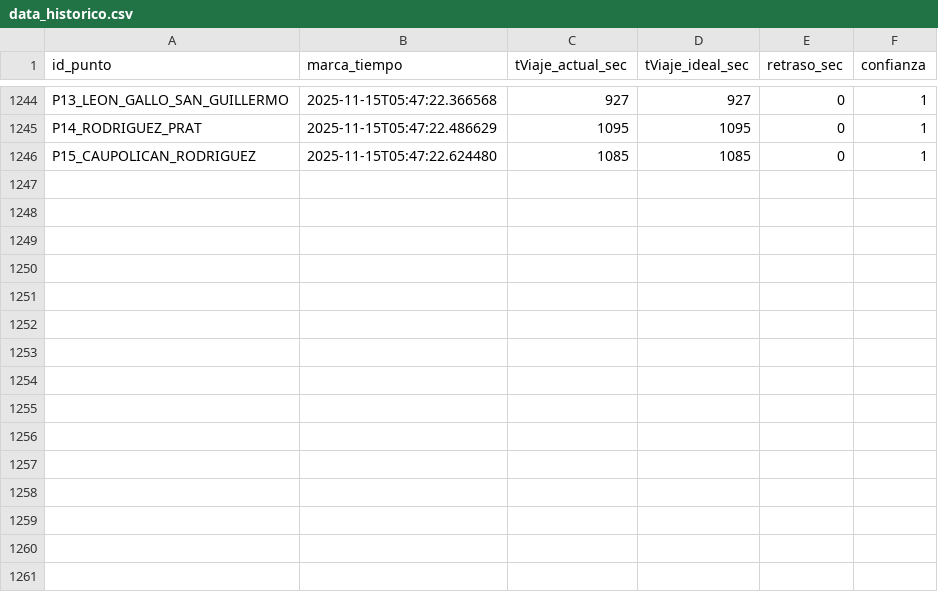
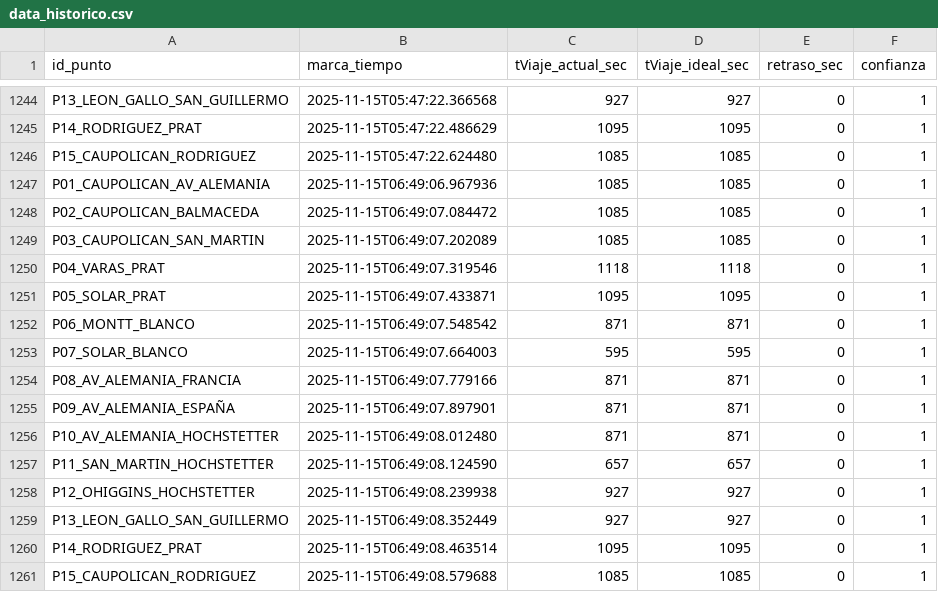
Before and after one commit to nsanchez-m/traffic-hunter-temucoo, a CSV file: data_historico.csv, drawn as a sheet; only a part is shown, gaps mark what is left out.

```diff
--- a/data_historico.csv
+++ b/data_historico.csv
@@ -1246 +1246,16 @@ P14_RODRIGUEZ_PRAT,2025-11-15T05:47:22.486629,1095,1095,0,1
 P15_CAUPOLICAN_RODRIGUEZ,2025-11-15T05:47:22.624480,1085,1085,0,1
+P01_CAUPOLICAN_AV_ALEMANIA,2025-11-15T06:49:06.967936,1085,1085,0,1
+P02_CAUPOLICAN_BALMACEDA,2025-11-15T06:49:07.084472,1085,1085,0,1
+P03_CAUPOLICAN_SAN_MARTIN,2025-11-15T06:49:07.202089,1085,1085,0,1
+P04_VARAS_PRAT,2025-11-15T06:49:07.319546,1118,1118,0,1
+P05_SOLAR_PRAT,2025-11-15T06:49:07.433871,1095,1095,0,1
+P06_MONTT_BLANCO,2025-11-15T06:49:07.548542,871,871,0,1
+P07_SOLAR_BLANCO,2025-11-15T06:49:07.664003,595,595,0,1
+P08_AV_ALEMANIA_FRANCIA,2025-11-15T06:49:07.779166,871,871,0,1
+P09_AV_ALEMANIA_ESPAÑA,2025-11-15T06:49:07.897901,871,871,0,1
+P10_AV_ALEMANIA_HOCHSTETTER,2025-11-15T06:49:08.012480,871,871,0,1
+P11_SAN_MARTIN_HOCHSTETTER,2025-11-15T06:49:08.124590,657,657,0,1
+P12_OHIGGINS_HOCHSTETTER,2025-11-15T06:49:08.239938,927,927,0,1
+P13_LEON_GALLO_SAN_GUILLERMO,2025-11-15T06:49:08.352449,927,927,0,1
+P14_RODRIGUEZ_PRAT,2025-11-15T06:49:08.463514,1095,1095,0,1
+P15_CAUPOLICAN_RODRIGUEZ,2025-11-15T06:49:08.579688,1085,1085,0,1
```
